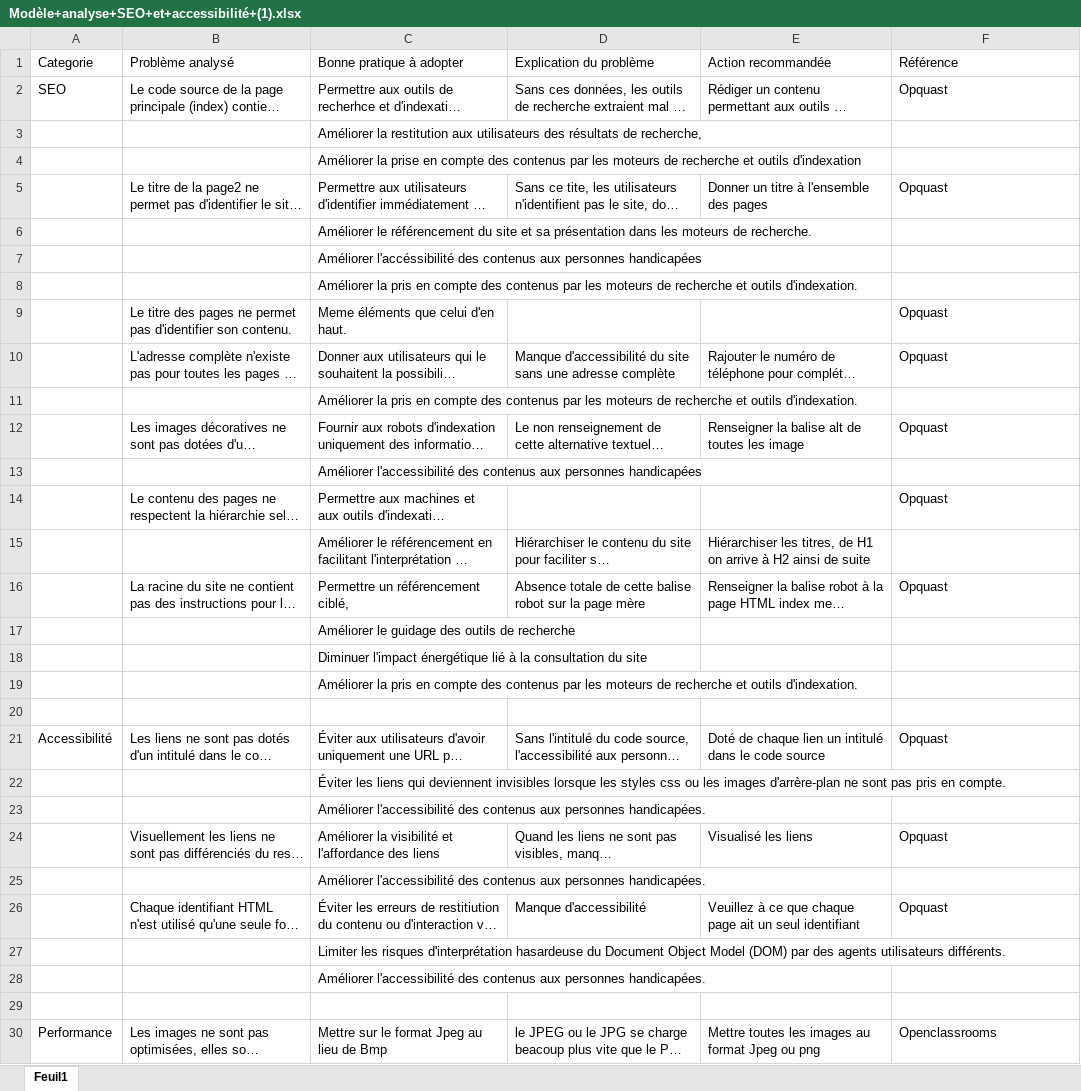
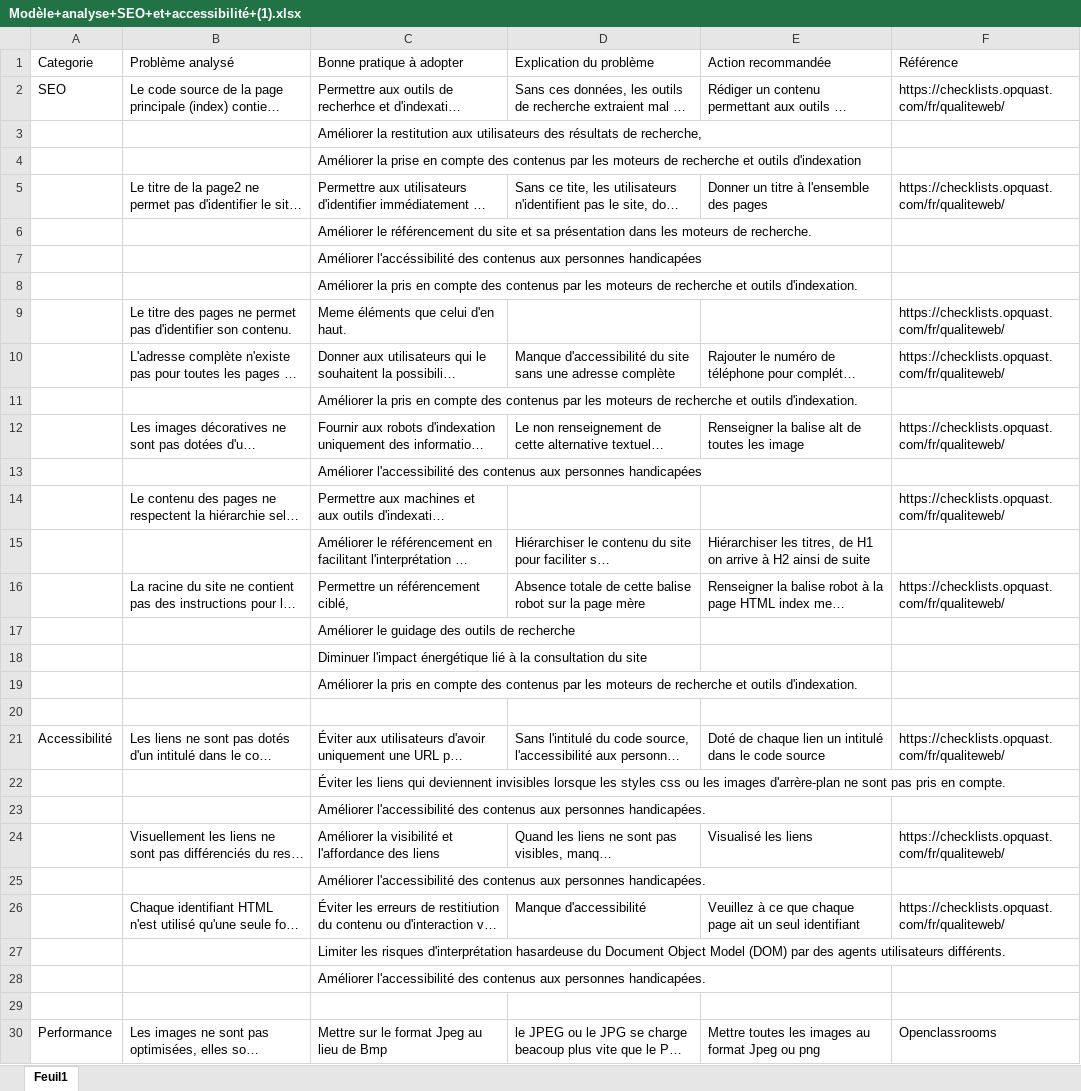
Before and after one commit to SOW-tech/Projet4ameliore, an Excel workbook: Modèle+analyse+SEO+et+accessibilité+(1).xlsx, sheet Feuil1, drawn as a sheet; only a part is shown; long unchanged cells end in …; values as stored, in another font and other column widths than the file's, no cell formats; the diff covers the shown part only; the diff names each change by its address in the sheet, - before the commit and + after, or states it on an @@ line.

```diff
--- a/Modèle+analyse+SEO+et+accessibilité+(1).xlsx (sheet Feuil1)
+++ b/Modèle+analyse+SEO+et+accessibilité+(1).xlsx (sheet Feuil1)
-F2 (Référence): Opquast
+F2 (Référence): https://checklists.opquast.com/fr/qualiteweb/
-F5 (Référence): Opquast
+F5 (Référence): https://checklists.opquast.com/fr/qualiteweb/
-F9:F10 (Référence): Opquast
+F9:F10 (Référence): https://checklists.opquast.com/fr/qualiteweb/
-F12 (Référence): Opquast
+F12 (Référence): https://checklists.opquast.com/fr/qualiteweb/
-F14 (Référence): Opquast
+F14 (Référence): https://checklists.opquast.com/fr/qualiteweb/
-F16 (Référence): Opquast
+F16 (Référence): https://checklists.opquast.com/fr/qualiteweb/
-F21 (Référence): Opquast
+F21 (Référence): https://checklists.opquast.com/fr/qualiteweb/
-F24 (Référence): Opquast
+F24 (Référence): https://checklists.opquast.com/fr/qualiteweb/
-F26 (Référence): Opquast
+F26 (Référence): https://checklists.opquast.com/fr/qualiteweb/
```
Also changed, not shown: 4 edited cells elsewhere in this sheet, cell formats, 16 other files.
